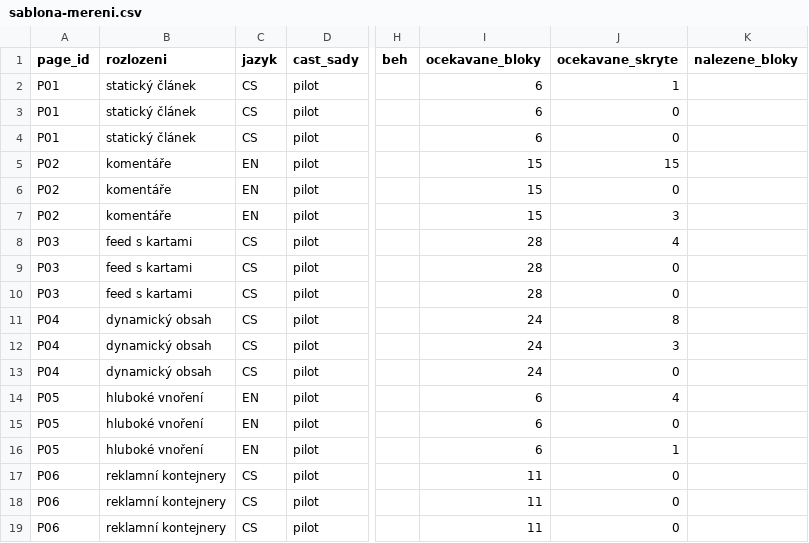
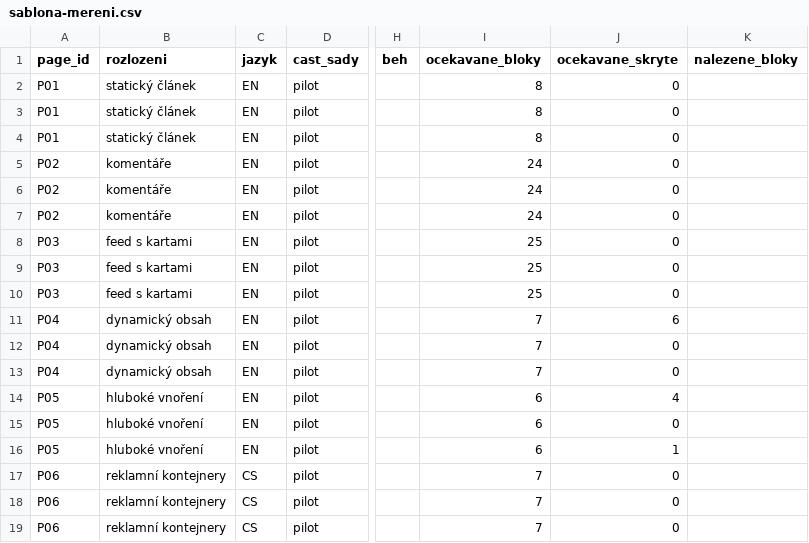
Before and after one commit to Honza09/ZenFeed, a CSV file: docs/testing/pilot/sablona-mereni.csv, drawn as a sheet; only a part is shown, gaps mark what is left out; the diff names each change by its address in the sheet, - before the commit and + after, or states it on an @@ line.

```diff
--- a/docs/testing/pilot/sablona-mereni.csv
+++ b/docs/testing/pilot/sablona-mereni.csv
-C2:C4 (jazyk): CS
+C2:C4 (jazyk): EN
-I2:I4 (ocekavane_bloky): 6
+I2:I4 (ocekavane_bloky): 8
-J2 (ocekavane_skryte): 1
+J2 (ocekavane_skryte): 0
-I5:I7 (ocekavane_bloky): 15
+I5:I7 (ocekavane_bloky): 24
-J5 (ocekavane_skryte): 15
+J5 (ocekavane_skryte): 0
-J7 (ocekavane_skryte): 3
+J7 (ocekavane_skryte): 0
-C8:C13 (jazyk): CS
+C8:C13 (jazyk): EN
-I8:I10 (ocekavane_bloky): 28
+I8:I10 (ocekavane_bloky): 25
-J8 (ocekavane_skryte): 4
+J8 (ocekavane_skryte): 0
-I11:I13 (ocekavane_bloky): 24
+I11:I13 (ocekavane_bloky): 7
-J11 (ocekavane_skryte): 8
+J11 (ocekavane_skryte): 6
-J12 (ocekavane_skryte): 3
+J12 (ocekavane_skryte): 0
-I17:I19 (ocekavane_bloky): 11
+I17:I19 (ocekavane_bloky): 7
```
Also changed, not shown: docs/testing/pilot/anotace.csv, 7 other files.
